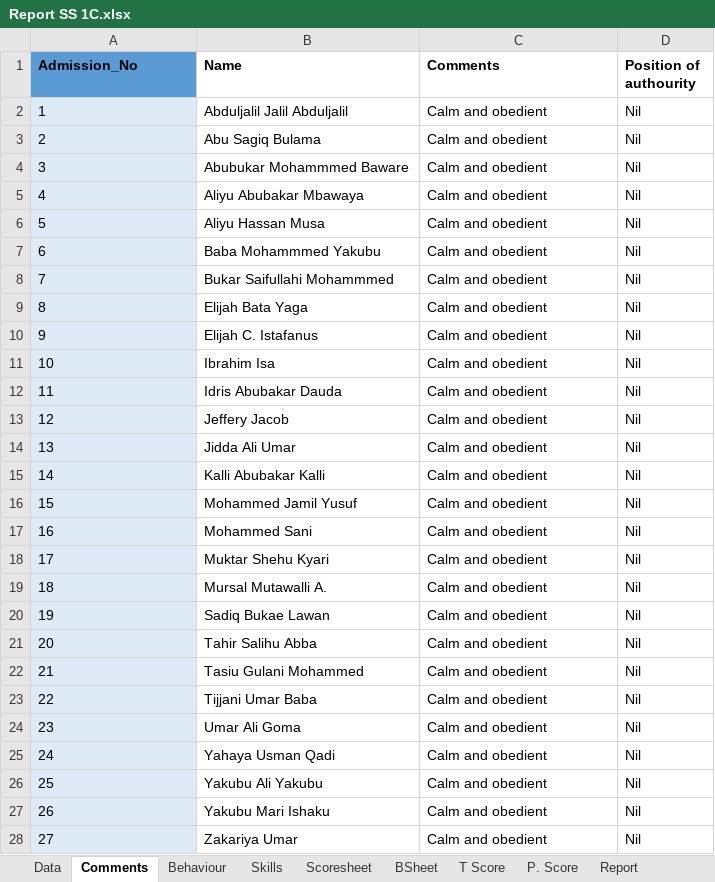
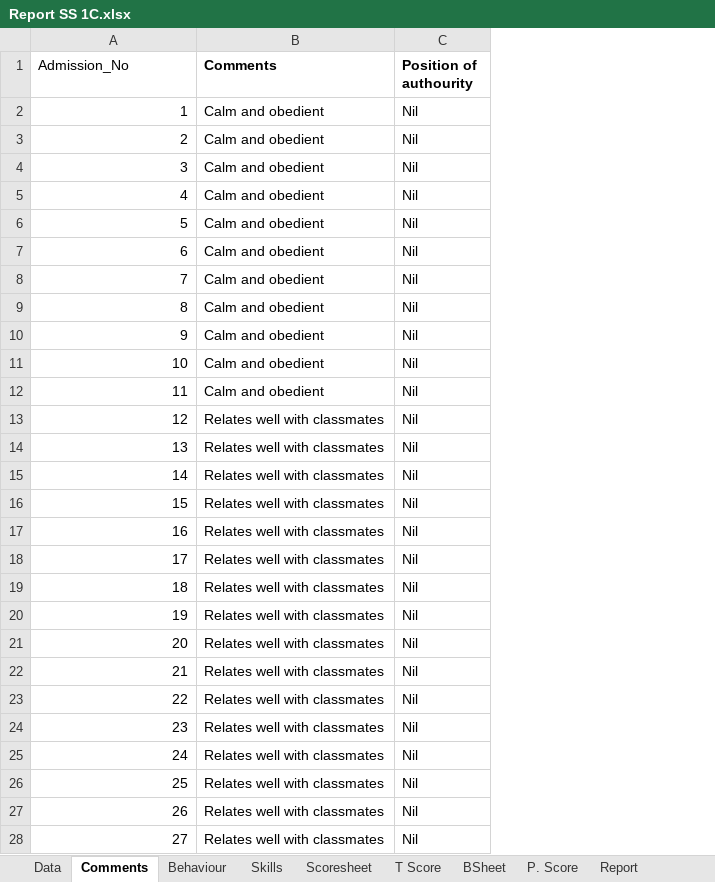
Before and after one commit to kobicdroid/RubyPortal, an Excel workbook: Report SS 1C.xlsx, sheet Comments, drawn as a sheet; only a part is shown; values as stored, in another font and other column widths than the file's, no borders; table styles not drawn; removed rows and columns are numbered as before the commit, all else as after; the diff covers the shown part only; the diff names each change by its address in the sheet, - before the commit and + after, or states it on an @@ line.

```diff
--- a/Report SS 1C.xlsx (sheet Comments)
+++ b/Report SS 1C.xlsx (sheet Comments)
@@ sheet tab order changed: Data | Comments | Behaviour | Skills | Scoresheet | T Score | BSheet | P. Score | Report @@
-column B (Name), rows 2-28: Abduljalil Jalil Abduljalil | Abu Sagiq Bulama | Abubukar Mohammmed Baware | Aliyu Abubakar Mbawaya | Aliyu Hassan Musa | Baba Mohammmed Yakubu | Bukar Saifullahi Mohammmed | Elijah Bata Yaga | Elijah C. Istafanus | Ibrahim Isa | Idris Abubakar Dauda | Jeffery Jacob | Jidda Ali Umar | Kalli Abubakar Kalli | Mohammed Jamil Yusuf | Mohammed Sani | Muktar Shehu Kyari | Mursal Mutawalli A. | Sadiq Bukae Lawan | Tahir Salihu Abba | Tasiu Gulani Mohammed | Tijjani Umar Baba | Umar Ali Goma | Yahaya Usman Qadi | Yakubu Ali Yakubu | Yakubu Mari Ishaku | Zakariya Umar
@@ A1 fill: #5B9BD5 → none, bold: on → off @@
@@ A2:A28 fill: #DEEBF7 → none, alignment: left → right @@
-B13:B28 (Comments): Calm and obedient
+B13:B28 (Comments): Relates well with classmates
```
Also changed, not shown: 3 removed rows, 23 edited cells, cell formats and row numbers in column A elsewhere in this sheet, sheet Scoresheet, sheet BSheet, sheet Report, sheet T Score, sheet Skills, sheet Behaviour, 2 more sheets, formulas that keep their value, charts or pictures.
